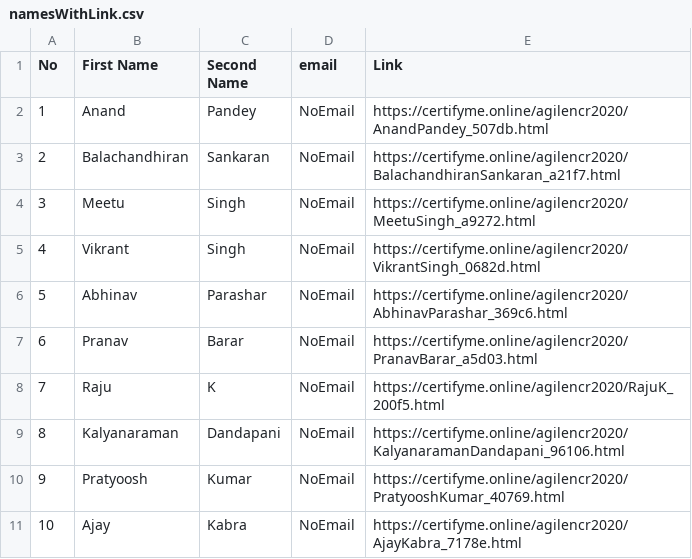
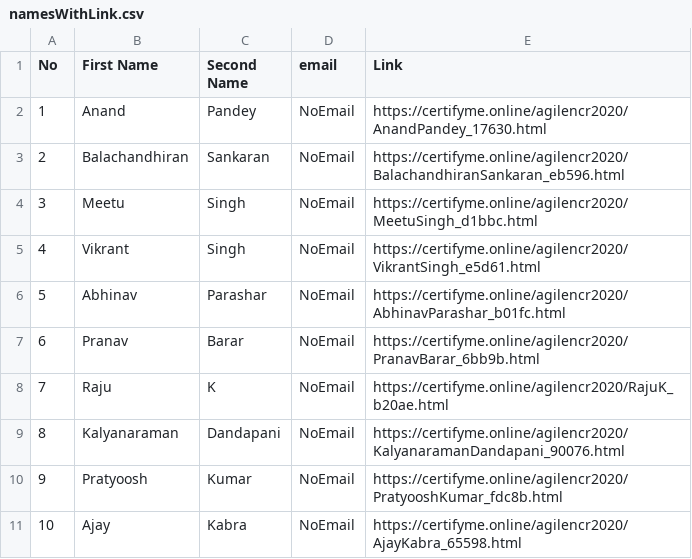
Before and after one commit to rtharayil/massUpload, a CSV file: webPageDataGen/namesWithLink.csv, drawn as a sheet.

```diff
--- a/webPageDataGen/namesWithLink.csv
+++ b/webPageDataGen/namesWithLink.csv
@@ -1,11 +1,11 @@
 No,First Name ,Second Name , email ,Link
-1,Anand,Pandey,NoEmail,https://certifyme.online/agilencr2020/AnandPandey_507db.html
-2,Balachandhiran,Sankaran,NoEmail,https://certifyme.online/agilencr2020/BalachandhiranSankaran_a21f7.html
-3,Meetu,Singh,NoEmail,https://certifyme.online/agilencr2020/MeetuSingh_a9272.html
-4,Vikrant,Singh,NoEmail,https://certifyme.online/agilencr2020/VikrantSingh_0682d.html
-5,Abhinav,Parashar,NoEmail,https://certifyme.online/agilencr2020/AbhinavParashar_369c6.html
-6,Pranav,Barar,NoEmail,https://certifyme.online/agilencr2020/PranavBarar_a5d03.html
-7,Raju,K,NoEmail,https://certifyme.online/agilencr2020/RajuK_200f5.html
-8,Kalyanaraman,Dandapani,NoEmail,https://certifyme.online/agilencr2020/KalyanaramanDandapani_96106.html
-9,Pratyoosh,Kumar,NoEmail,https://certifyme.online/agilencr2020/PratyooshKumar_40769.html
-10,Ajay,Kabra,NoEmail,https://certifyme.online/agilencr2020/AjayKabra_7178e.html
+1,Anand,Pandey,NoEmail,https://certifyme.online/agilencr2020/AnandPandey_17630.html
+2,Balachandhiran,Sankaran,NoEmail,https://certifyme.online/agilencr2020/BalachandhiranSankaran_eb596.html
+3,Meetu,Singh,NoEmail,https://certifyme.online/agilencr2020/MeetuSingh_d1bbc.html
+4,Vikrant,Singh,NoEmail,https://certifyme.online/agilencr2020/VikrantSingh_e5d61.html
+5,Abhinav,Parashar,NoEmail,https://certifyme.online/agilencr2020/AbhinavParashar_b01fc.html
+6,Pranav,Barar,NoEmail,https://certifyme.online/agilencr2020/PranavBarar_6bb9b.html
+7,Raju,K,NoEmail,https://certifyme.online/agilencr2020/RajuK_b20ae.html
+8,Kalyanaraman,Dandapani,NoEmail,https://certifyme.online/agilencr2020/KalyanaramanDandapani_90076.html
+9,Pratyoosh,Kumar,NoEmail,https://certifyme.online/agilencr2020/PratyooshKumar_fdc8b.html
+10,Ajay,Kabra,NoEmail,https://certifyme.online/agilencr2020/AjayKabra_65598.html
```
Also changed, not shown: 6 other files.
